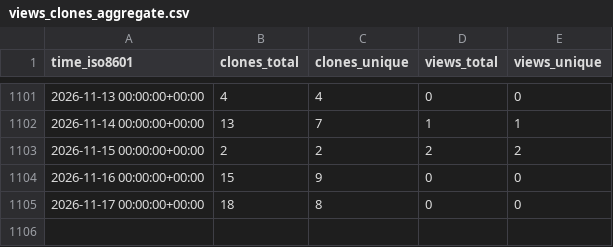
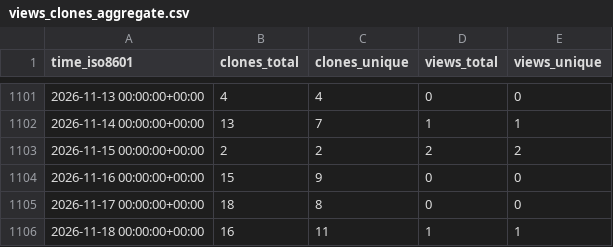
Before and after one commit to bandframework/rose, a CSV file: bandframework/rose/ghrs-data/views_clones_aggregate.csv, drawn as a sheet; only a part is shown, gaps mark what is left out; the diff names each change by its address in the sheet, - before the commit and + after, or states it on an @@ line.

```diff
--- a/bandframework/rose/ghrs-data/views_clones_aggregate.csv
+++ b/bandframework/rose/ghrs-data/views_clones_aggregate.csv
+row 1106: 2026-11-18 00:00:00+00:00 | 16 | 11 | 1 | 1
```
Also changed, not shown: 1 other file.
